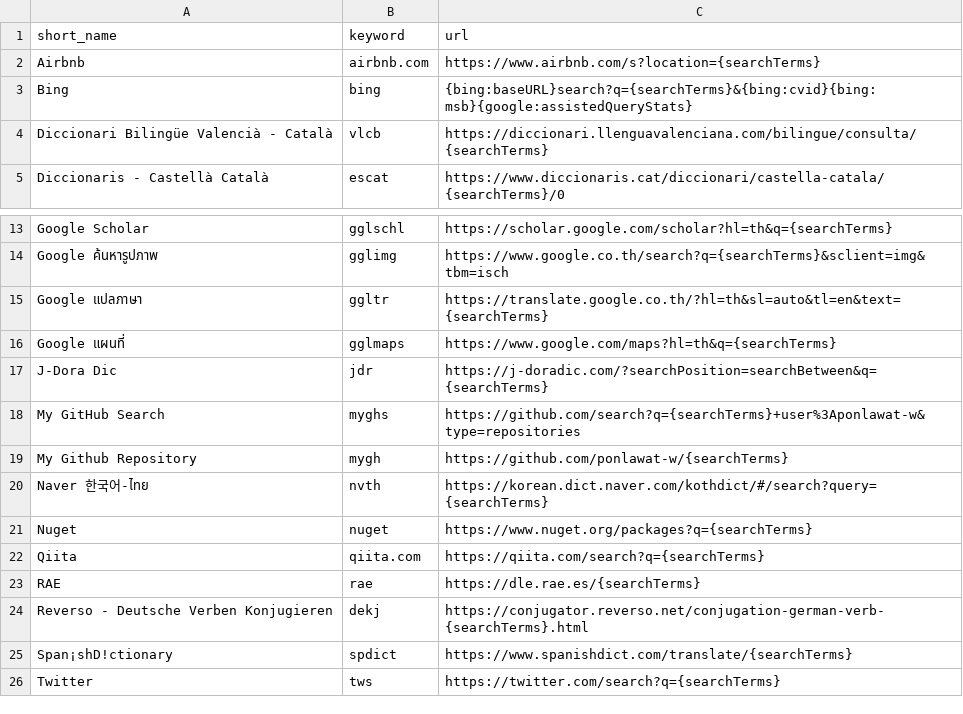
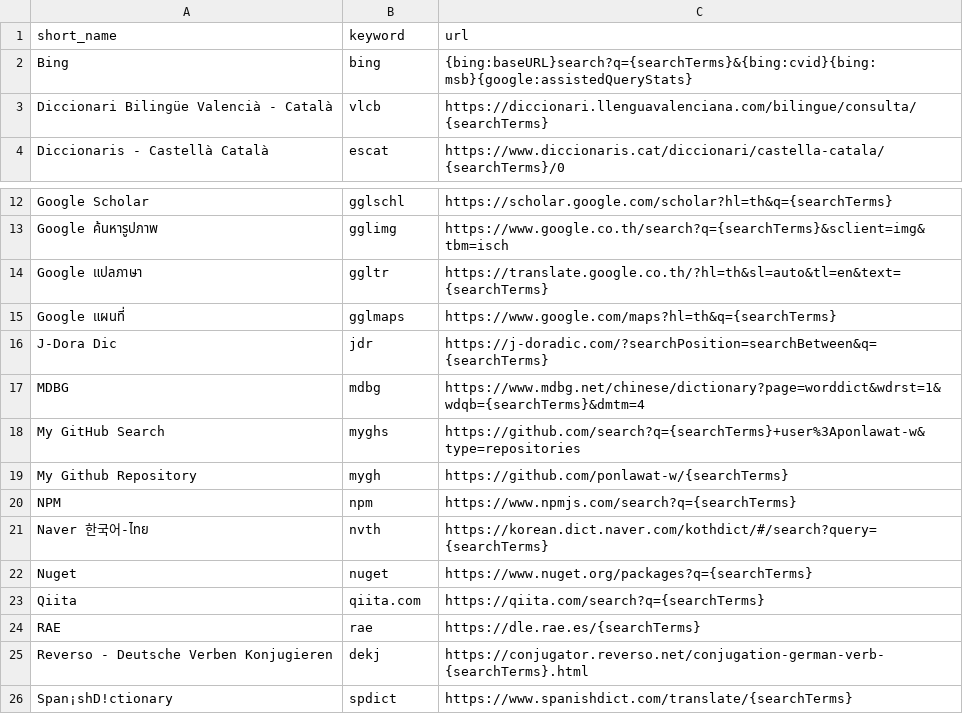
Before and after one commit to ponlawat-w/browser-search-tools, a CSV file: search-tools.csv, drawn as a sheet; only a part is shown, gaps mark what is left out; the shorter side is filled out with more unchanged rows; removed rows and columns are numbered as before the commit, all else as after; the diff names each change by its address in the sheet, - before the commit and + after, or states it on an @@ line.

Commit message:
Updated 2566/09/02 12:25

```diff
--- a/search-tools.csv
+++ b/search-tools.csv
-row 2: Airbnb | airbnb.com | https://www.airbnb.com/s?location={searchTerms}
+row 17: MDBG | mdbg | https://www.mdbg.net/chinese/dictionary?page=worddict&wdrst=1&wdqb={searchTerms}&dmtm=4
+row 20: NPM | npm | https://www.npmjs.com/search?q={searchTerms}
```
